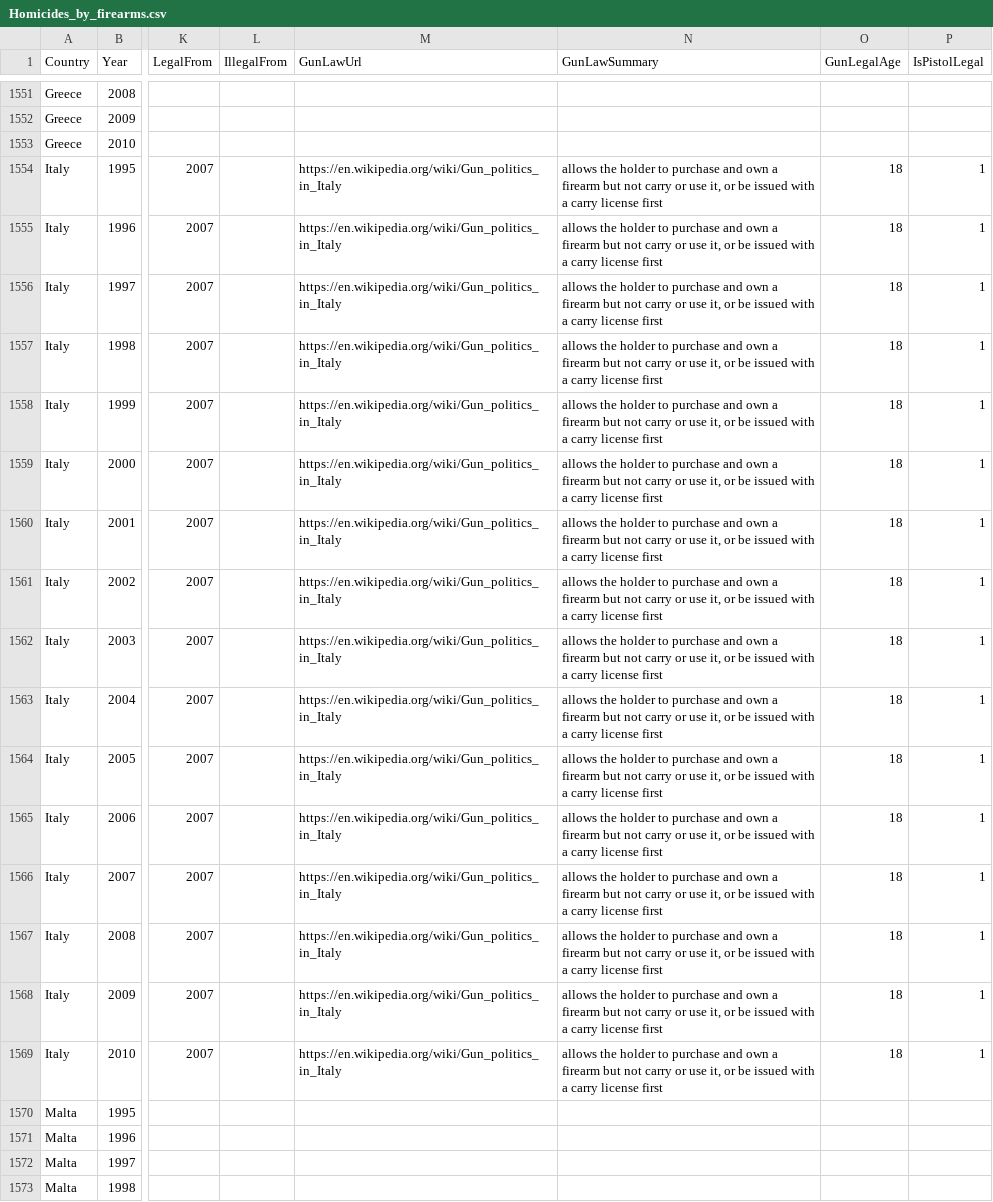
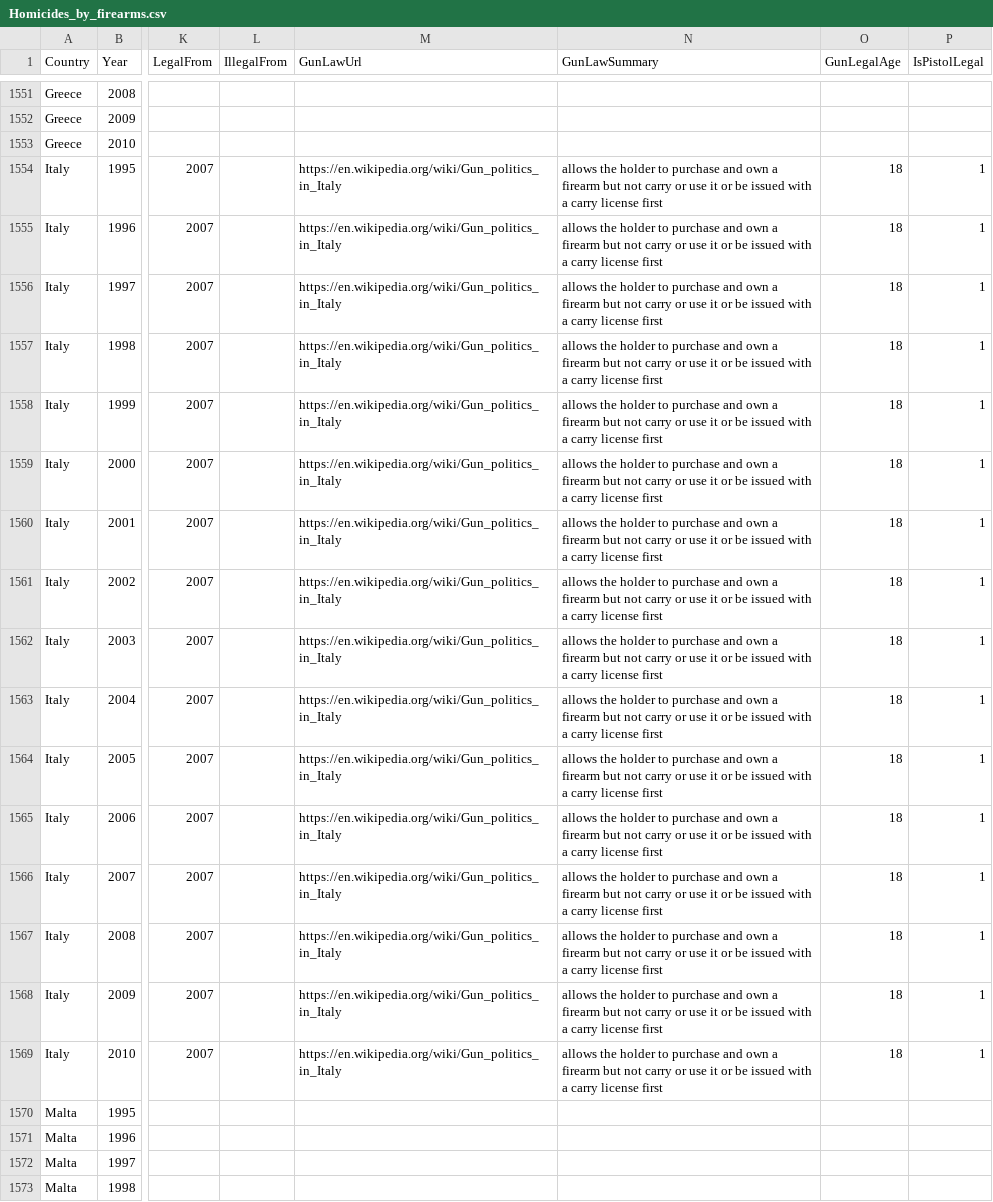
Before and after one commit to deeptowncitizen/homicide-visualize, a CSV file: data/Homicides_by_firearms.csv, drawn as a sheet; only a part is shown, gaps mark what is left out; the diff covers the shown part only; the diff names each change by its address in the sheet, - before the commit and + after, or states it on an @@ line.

```diff
--- a/data/Homicides_by_firearms.csv
+++ b/data/Homicides_by_firearms.csv
-N1554:N1569 (GunLawSummary): …or use it, or be…
+N1554:N1569 (GunLawSummary): …or use it or be…
```
Also changed, not shown: 16 edited cells elsewhere in this file, 1 other file.
